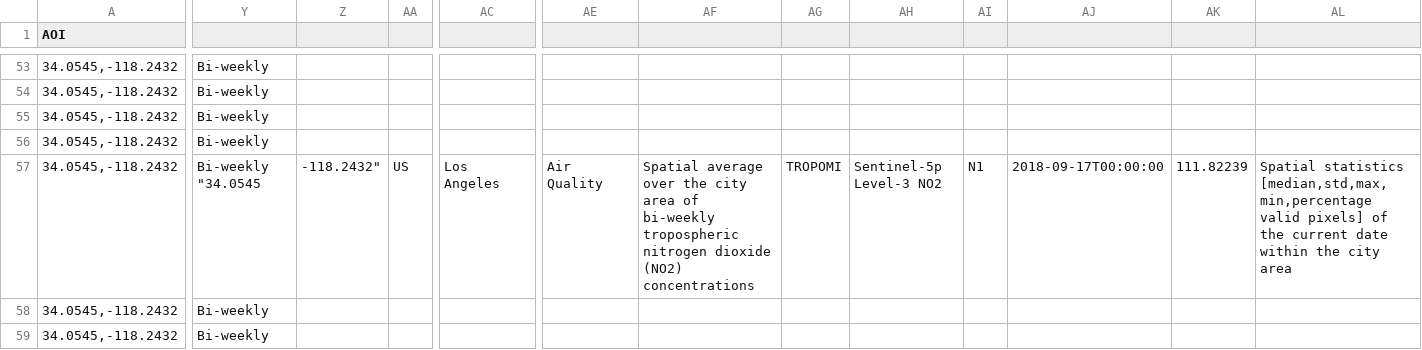
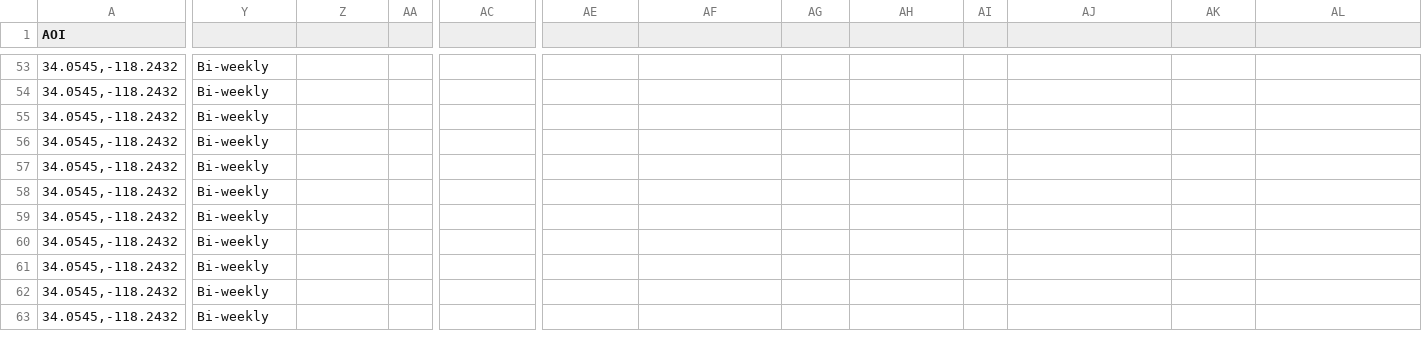
Before and after one commit to eurodatacube/eodash, a CSV file: app/public/data/trilateral/N1.csv, drawn as a sheet; only a part is shown, gaps mark what is left out; the shorter side is filled out with more unchanged rows; rows hold the shown columns only; the diff covers the shown part only; the diff names each change by its address in the sheet, - before the commit and + after, or states it on an @@ line.

Commit message:
Update N1.csv

```diff
--- a/app/public/data/trilateral/N1.csv
+++ b/app/public/data/trilateral/N1.csv
-Y57: Bi-weekly "34.0545
+Y57: Bi-weekly
-Z57: -118.2432"
+Z57: (empty)
-AA57: US
+AA57: (empty)
-AC57: Los Angeles
+AC57: (empty)
-AE57: Air Quality
+AE57: (empty)
-AF57: Spatial average over the city area of bi-weekly tropospheric nitrogen dioxide (NO2) concentrations
+AF57: (empty)
-AG57: TROPOMI
+AG57: (empty)
-AH57: Sentinel-5p Level-3 NO2
+AH57: (empty)
-AI57: N1
+AI57: (empty)
-AJ57: 2018-09-17T00:00:00
+AJ57: (empty)
-AK57: 111.82239
+AK57: (empty)
-AL57: Spatial statistics [median,std,max,min,percentage valid pixels] of the current date within the city area
+AL57: (empty)
+row 58: 34.0545,-118.2432 | Bi-weekly
```
Also changed, not shown: 8 edited cells elsewhere in this file.
